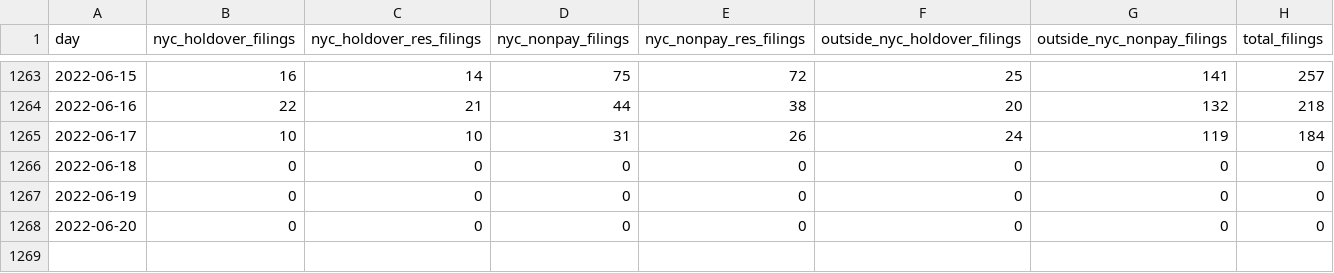
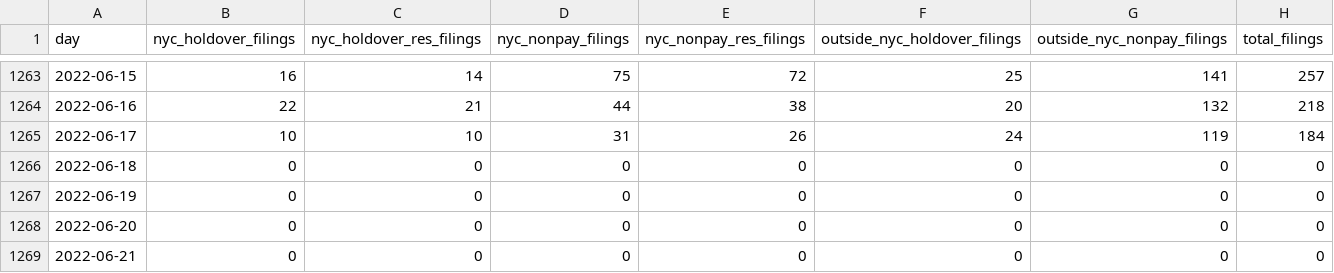
Before and after one commit to housing-data-coalition/rtc-eviction-viz, a CSV file: eviction-time-series.csv, drawn as a sheet; only a part is shown, gaps mark what is left out; the diff names each change by its address in the sheet, - before the commit and + after, or states it on an @@ line.

```diff
--- a/eviction-time-series.csv
+++ b/eviction-time-series.csv
+row 1269: 2022-06-21 | 0 | 0 | 0 | 0 | 0 | 0 | 0
```
Also changed, not shown: 1 other file.
